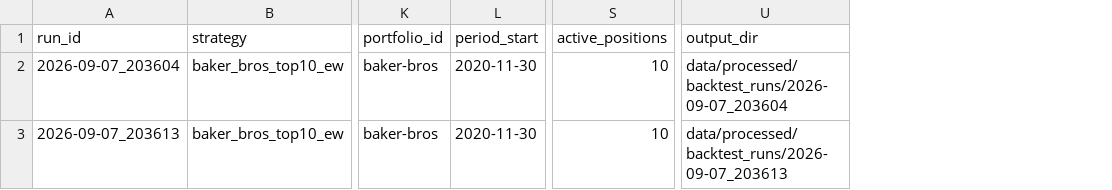
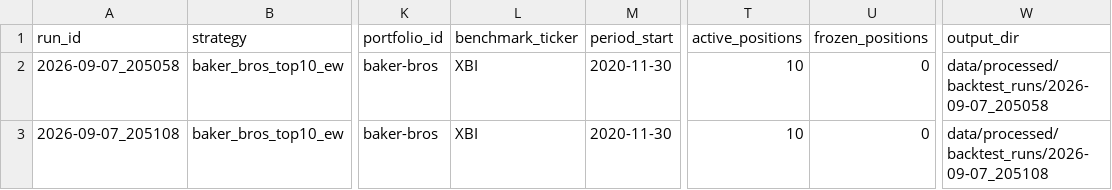
Before and after one commit to palebluedot1999/nov25, a CSV file: project1/docs/backtest_log.csv, drawn as a sheet; only a part is shown, gaps mark what is left out; addresses are those after the commit; the diff names each change by its address in the sheet, - before the commit and + after, or states it on an @@ line.

Commit message:
fix: address final review findings — accurate docstring, log schema, doc pointers
Fixes a stale module docstring claiming results still save to fixed CSVs,
a STRATEGIES.md result label that the log's own second row contradicted,
and an incomplete code pointer. Also adds benchmark_ticker and
frozen_positions columns to the backtest log schema (approved scope
addition) before more rows accumulate — regenerated both verification
rows under the corrected schema.

```diff
--- a/project1/docs/backtest_log.csv
+++ b/project1/docs/backtest_log.csv
+column L (benchmark_ticker), rows 2-3: XBI | XBI
+column U (frozen_positions), rows 2-3: 0 | 0
-A2 (run_id): 2026-09-07_203604
+A2 (run_id): 2026-09-07_205058
-W2 (output_dir): data/processed/backtest_runs/2026-09-07_203604
+W2 (output_dir): data/processed/backtest_runs/2026-09-07_205058
-A3 (run_id): 2026-09-07_203613
+A3 (run_id): 2026-09-07_205108
-W3 (output_dir): data/processed/backtest_runs/2026-09-07_203613
+W3 (output_dir): data/processed/backtest_runs/2026-09-07_205108
```
Also changed, not shown: 2 other files.
